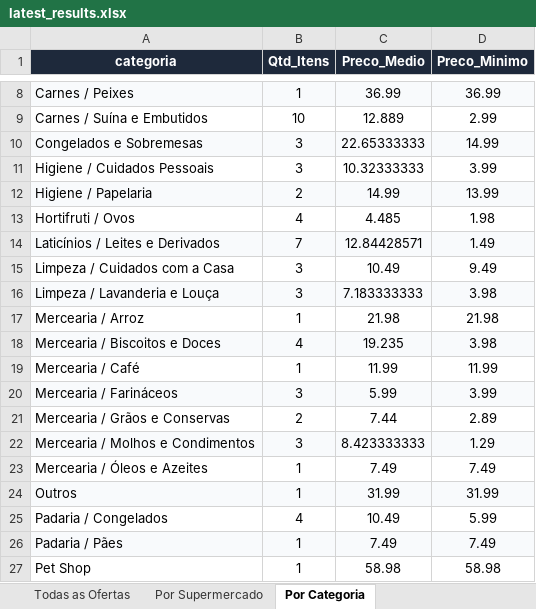
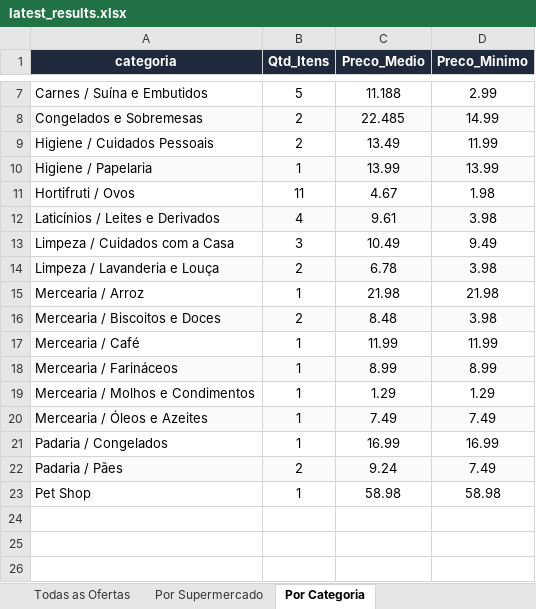
Before and after one commit to AVerz26/Weekly-Flyers-Scraper, an Excel workbook: docs/data/latest_results.xlsx, sheet Por Categoria, drawn as a sheet; only a part is shown, gaps mark what is left out; values as stored, in another font and other column widths than the file's, no borders; removed rows and columns are numbered as before the commit, all else as after; the diff covers the shown part only; the diff names each change by its address in the sheet, - before the commit and + after, or states it on an @@ line.

```diff
--- a/docs/data/latest_results.xlsx (sheet Por Categoria)
+++ b/docs/data/latest_results.xlsx (sheet Por Categoria)
-row 8: Carnes / Peixes | 1 | 36.99 | 36.99
-B7 (Qtd_Itens): 10
+B7 (Qtd_Itens): 5
-C7 (Preco_Medio): 12.889
+C7 (Preco_Medio): 11.188
-B8:B9 (Qtd_Itens): 3
+B8:B9 (Qtd_Itens): 2
-C8 (Preco_Medio): 22.65333333
+C8 (Preco_Medio): 22.485
-C9 (Preco_Medio): 10.32333333
+C9 (Preco_Medio): 13.49
-D9 (Preco_Minimo): 3.99
+D9 (Preco_Minimo): 11.99
-B10 (Qtd_Itens): 2
+B10 (Qtd_Itens): 1
-C10 (Preco_Medio): 14.99
+C10 (Preco_Medio): 13.99
-B11 (Qtd_Itens): 4
+B11 (Qtd_Itens): 11
-C11 (Preco_Medio): 4.485
+C11 (Preco_Medio): 4.67
-B12 (Qtd_Itens): 7
+B12 (Qtd_Itens): 4
-C12 (Preco_Medio): 12.84428571
+C12 (Preco_Medio): 9.61
-D12 (Preco_Minimo): 1.49
+D12 (Preco_Minimo): 3.98
-B14 (Qtd_Itens): 3
+B14 (Qtd_Itens): 2
-C14 (Preco_Medio): 7.183333333
+C14 (Preco_Medio): 6.78
-B16 (Qtd_Itens): 4
+B16 (Qtd_Itens): 2
-C16 (Preco_Medio): 19.235
+C16 (Preco_Medio): 8.48
-B18 (Qtd_Itens): 3
+B18 (Qtd_Itens): 1
-C18 (Preco_Medio): 5.99
+C18 (Preco_Medio): 8.99
-D18 (Preco_Minimo): 3.99
+D18 (Preco_Minimo): 8.99
-row 21: Mercearia / Grãos e Conservas | 2 | 7.44 | 2.89
-A19:D19 fill: #F8FAFC
+A19:D19 fill: none
-B19 (Qtd_Itens): 3
+B19 (Qtd_Itens): 1
-C19 (Preco_Medio): 8.423333333
+C19 (Preco_Medio): 1.29
-A20:D20 fill: none
+A20:D20 fill: #F8FAFC
-row 24: Outros | 1 | 31.99 | 31.99
-B21 (Qtd_Itens): 4
+B21 (Qtd_Itens): 1
-C21 (Preco_Medio): 10.49
+C21 (Preco_Medio): 16.99
-D21 (Preco_Minimo): 5.99
+D21 (Preco_Minimo): 16.99
-B22 (Qtd_Itens): 1
+B22 (Qtd_Itens): 2
-C22 (Preco_Medio): 7.49
+C22 (Preco_Medio): 9.24
```
Also changed, not shown: 1 removed row, 10 edited cells and cell formats elsewhere in this sheet, sheet Todas as Ofertas, sheet Por Supermercado, 3 other files.
